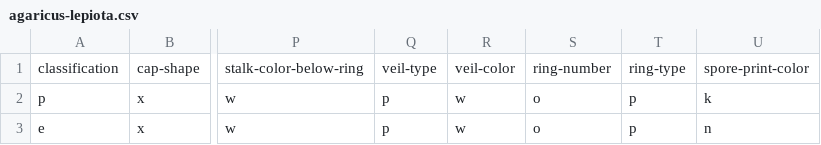
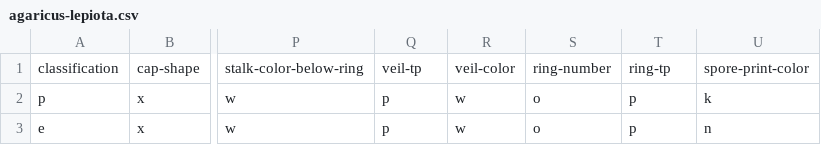
Before and after one commit to duhlealpavan/datasets, a CSV file: agaricus-lepiota.csv, drawn as a sheet; only a part is shown, gaps mark what is left out; the diff names each change by its address in the sheet, - before the commit and + after, or states it on an @@ line.

Commit message:
Update agaricus-lepiota.csv

```diff
--- a/agaricus-lepiota.csv
+++ b/agaricus-lepiota.csv
-Q1: veil-type
+Q1: veil-tp
-T1: ring-type
+T1: ring-tp
```
